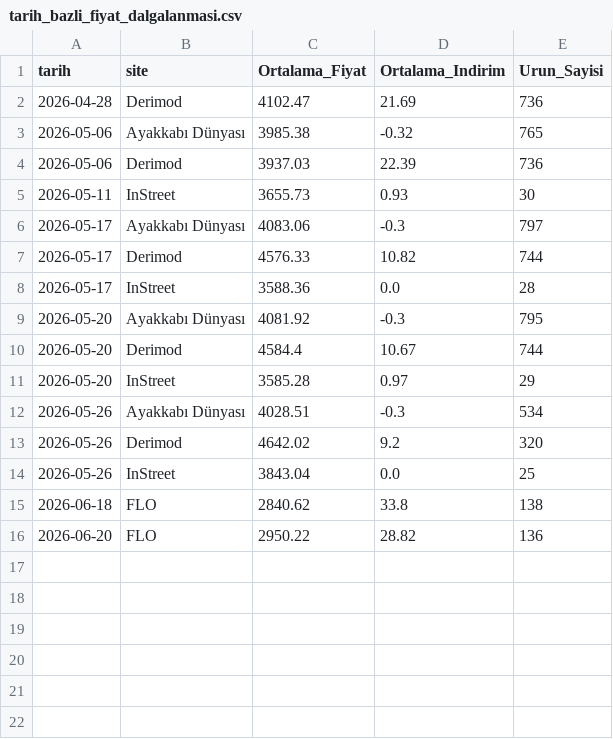
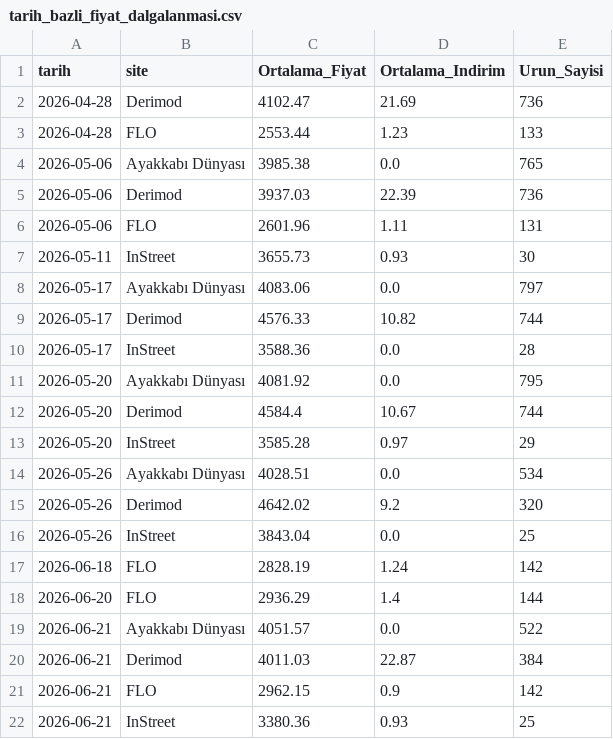
Before and after one commit to elyube/shoe, a CSV file: reports/tarih_bazli_fiyat_dalgalanmasi.csv, drawn as a sheet.

```diff
--- a/reports/tarih_bazli_fiyat_dalgalanmasi.csv
+++ b/reports/tarih_bazli_fiyat_dalgalanmasi.csv
@@ -2,15 +2,21 @@
 2026-04-28,Derimod,4102.47,21.69,736
-2026-05-06,Ayakkabı Dünyası,3985.38,-0.32,765
+2026-04-28,FLO,2553.44,1.23,133
+2026-05-06,Ayakkabı Dünyası,3985.38,0.0,765
 2026-05-06,Derimod,3937.03,22.39,736
+2026-05-06,FLO,2601.96,1.11,131
 2026-05-11,InStreet,3655.73,0.93,30
-2026-05-17,Ayakkabı Dünyası,4083.06,-0.3,797
+2026-05-17,Ayakkabı Dünyası,4083.06,0.0,797
 2026-05-17,Derimod,4576.33,10.82,744
 2026-05-17,InStreet,3588.36,0.0,28
-2026-05-20,Ayakkabı Dünyası,4081.92,-0.3,795
+2026-05-20,Ayakkabı Dünyası,4081.92,0.0,795
 2026-05-20,Derimod,4584.4,10.67,744
 2026-05-20,InStreet,3585.28,0.97,29
-2026-05-26,Ayakkabı Dünyası,4028.51,-0.3,534
+2026-05-26,Ayakkabı Dünyası,4028.51,0.0,534
 2026-05-26,Derimod,4642.02,9.2,320
 2026-05-26,InStreet,3843.04,0.0,25
-2026-06-18,FLO,2840.62,33.8,138
-2026-06-20,FLO,2950.22,28.82,136
+2026-06-18,FLO,2828.19,1.24,142
+2026-06-20,FLO,2936.29,1.4,144
+2026-06-21,Ayakkabı Dünyası,4051.57,0.0,522
+2026-06-21,Derimod,4011.03,22.87,384
+2026-06-21,FLO,2962.15,0.9,142
+2026-06-21,InStreet,3380.36,0.93,25
```
Also changed, not shown: reports/cinsiyet_site_analizi.csv, reports/erkek_avantajli.csv, 31 other files.
